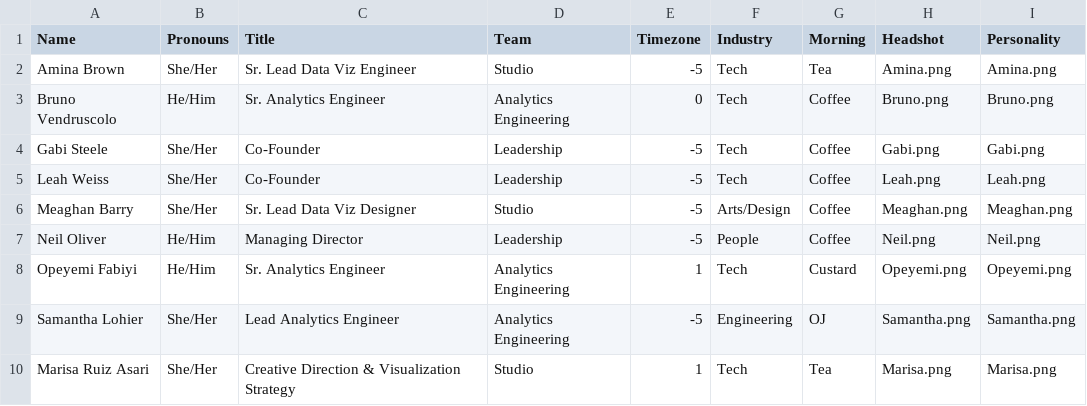
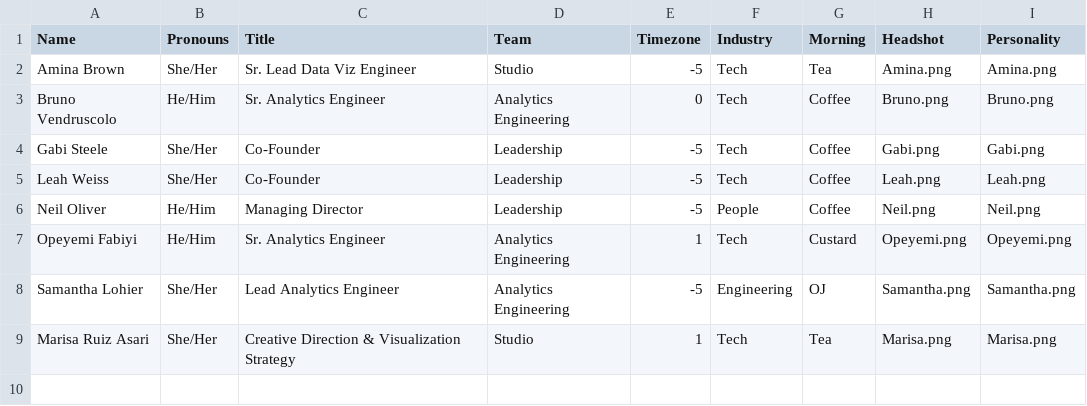
Before and after one commit to datacult/website-team-visual, a CSV file: team-viz.csv, drawn as a sheet; the diff names each change by its address in the sheet, - before the commit and + after, or states it on an @@ line.

Commit message:
remove Meaghan

```diff
--- a/team-viz.csv
+++ b/team-viz.csv
-row 6: Meaghan Barry | She/Her | Sr. Lead Data Viz Designer | Studio | -5 | Arts/Design | Coffee | Meaghan.png | Meaghan.png
```
